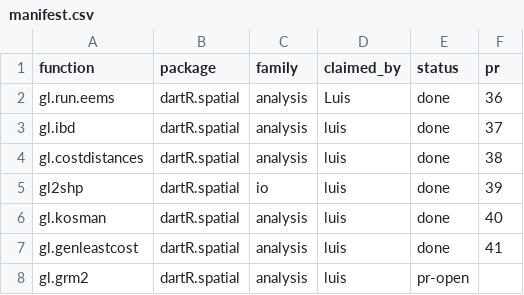
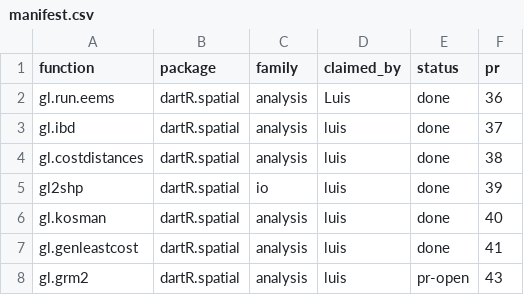
Before and after one commit to green-striped-gecko/dartR.spatial, a CSV file: function-review/manifest.csv, drawn as a sheet.

Commit message:
gl.grm2 review: record PR number

```diff
--- a/function-review/manifest.csv
+++ b/function-review/manifest.csv
@@ -7,2 +7,2 @@ gl.kosman,dartR.spatial,analysis,luis,done,40
 gl.genleastcost,dartR.spatial,analysis,luis,done,41
-gl.grm2,dartR.spatial,analysis,luis,pr-open,
+gl.grm2,dartR.spatial,analysis,luis,pr-open,43
```
Also changed, not shown: 1 other file.
